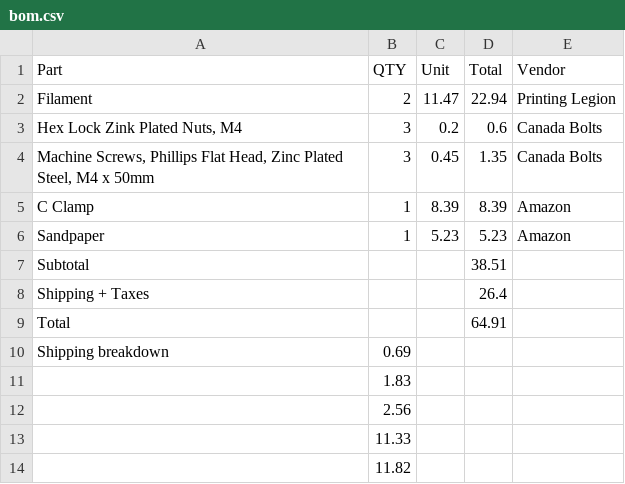
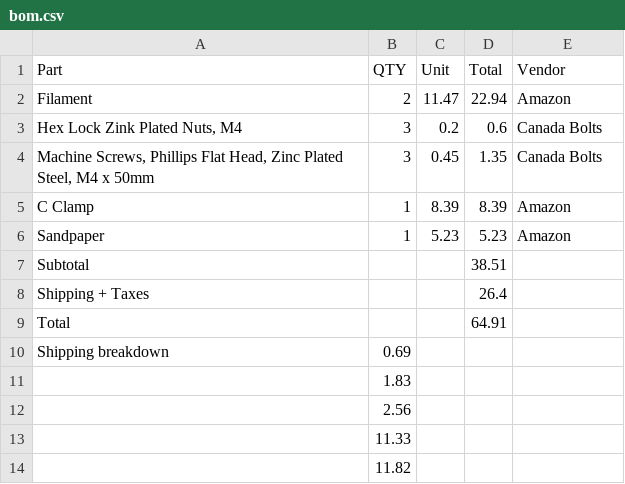
Before and after one commit to NestOfGhosts/DeskBuddy, a CSV file: bom.csv, drawn as a sheet.

Commit message:
Update bom.csv

```diff
--- a/bom.csv
+++ b/bom.csv
@@ -1,3 +1,3 @@
 Part,QTY,Unit,Total,Vendor
-Filament,2,11.47,22.94,Printing Legion
+Filament,2,11.47,22.94,Amazon
 "Hex Lock Zink Plated Nuts, M4",3,0.2,0.6,Canada Bolts
```
